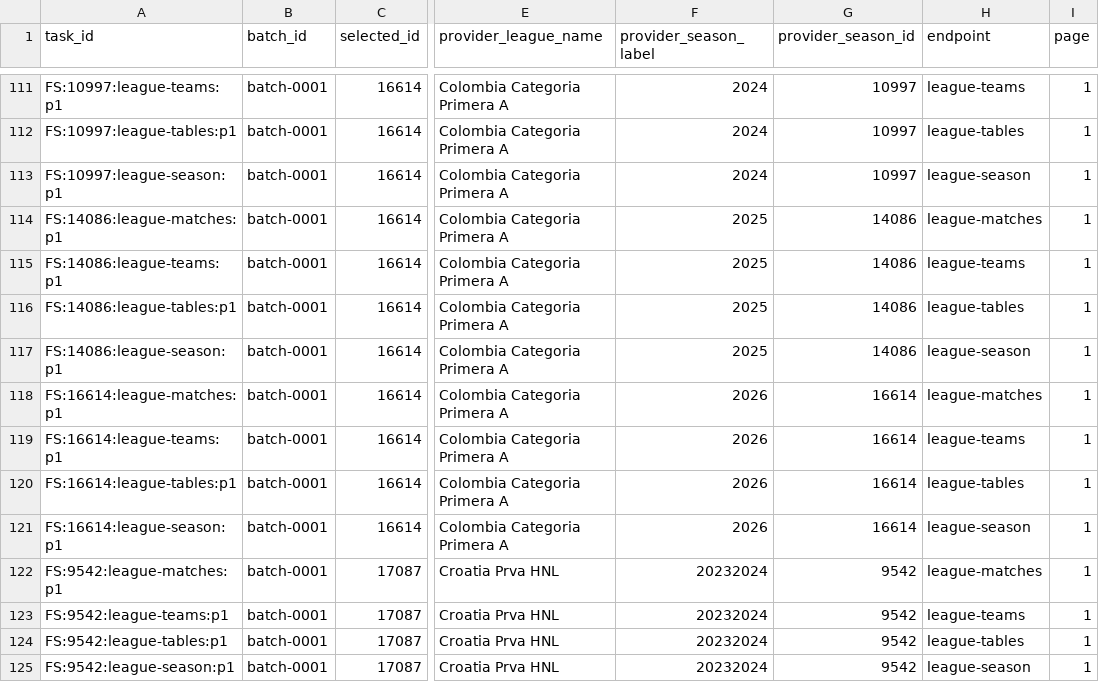
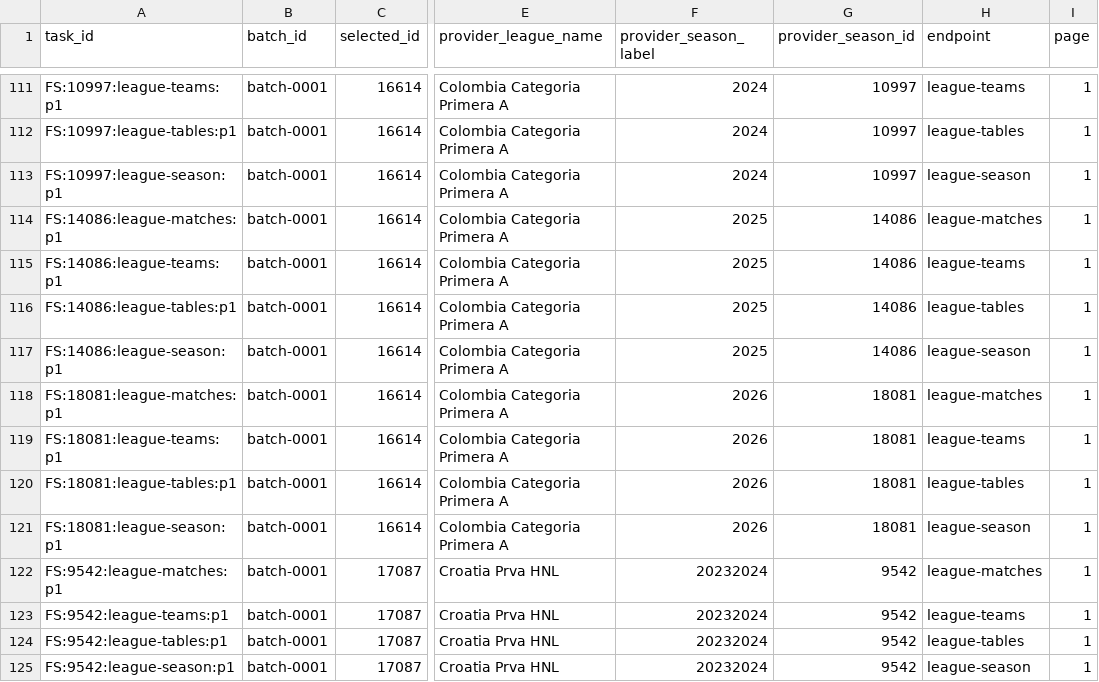
Before and after one commit to dtnzv5by8c-ship-it/oracle-validation-learning, a CSV file: data/footystats/selected50-full-ingestion-manifest.csv, drawn as a sheet; only a part is shown, gaps mark what is left out; the diff names each change by its address in the sheet, - before the commit and + after, or states it on an @@ line.

```diff
--- a/data/footystats/selected50-full-ingestion-manifest.csv
+++ b/data/footystats/selected50-full-ingestion-manifest.csv
-A118 (task_id): FS:16614:league-matches:p1
+A118 (task_id): FS:18081:league-matches:p1
-G118:G121 (provider_season_id): 16614
+G118:G121 (provider_season_id): 18081
-A119 (task_id): FS:16614:league-teams:p1
+A119 (task_id): FS:18081:league-teams:p1
-A120 (task_id): FS:16614:league-tables:p1
+A120 (task_id): FS:18081:league-tables:p1
-A121 (task_id): FS:16614:league-season:p1
+A121 (task_id): FS:18081:league-season:p1
```
